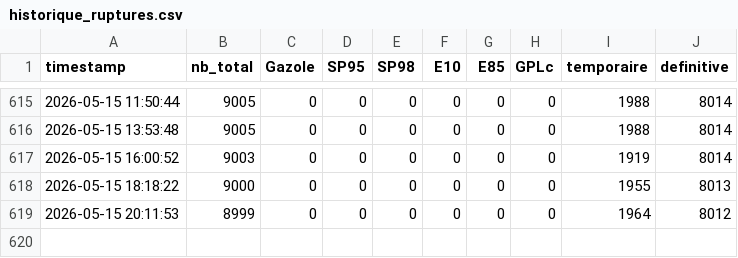
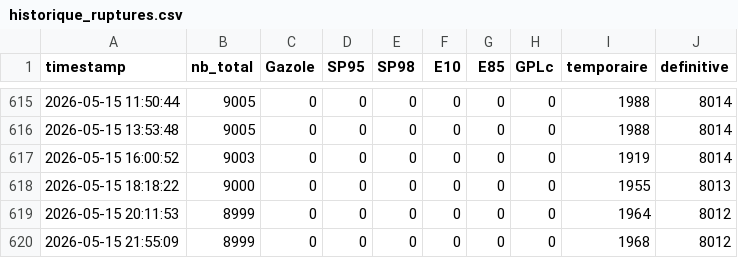
Before and after one commit to GabrielPlassat/stationservice, a CSV file: data/historique_ruptures.csv, drawn as a sheet; only a part is shown, gaps mark what is left out.

```diff
--- a/data/historique_ruptures.csv
+++ b/data/historique_ruptures.csv
@@ -619 +619,2 @@ timestamp,nb_total,Gazole,SP95,SP98,E10,E85,GPLc,temporaire,definitive
 2026-05-15 20:11:53,8999,0,0,0,0,0,0,1964,8012
+2026-05-15 21:55:09,8999,0,0,0,0,0,0,1968,8012
```
